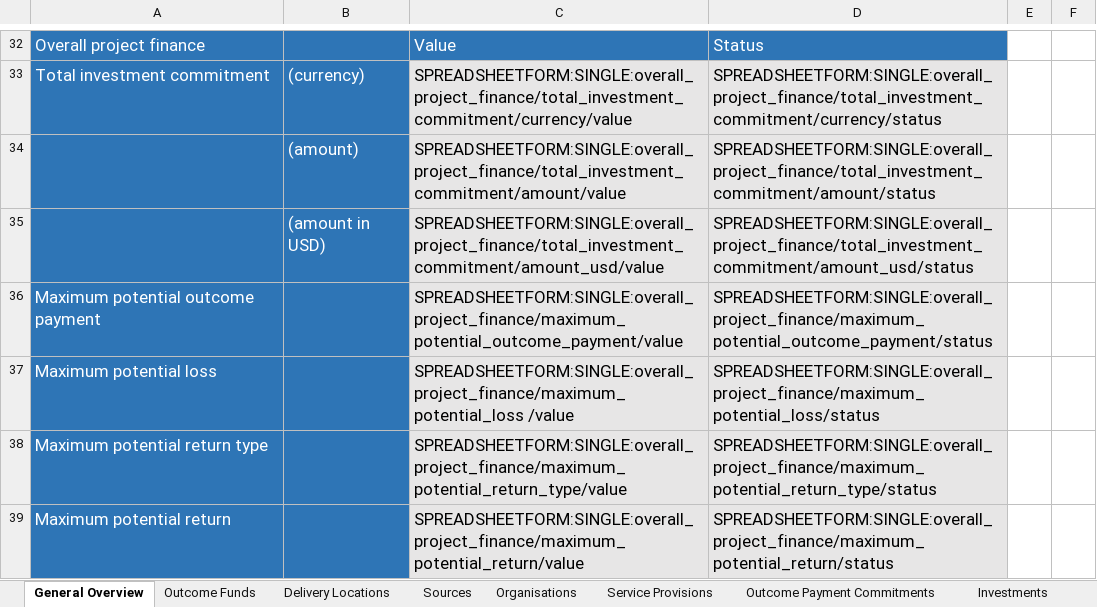
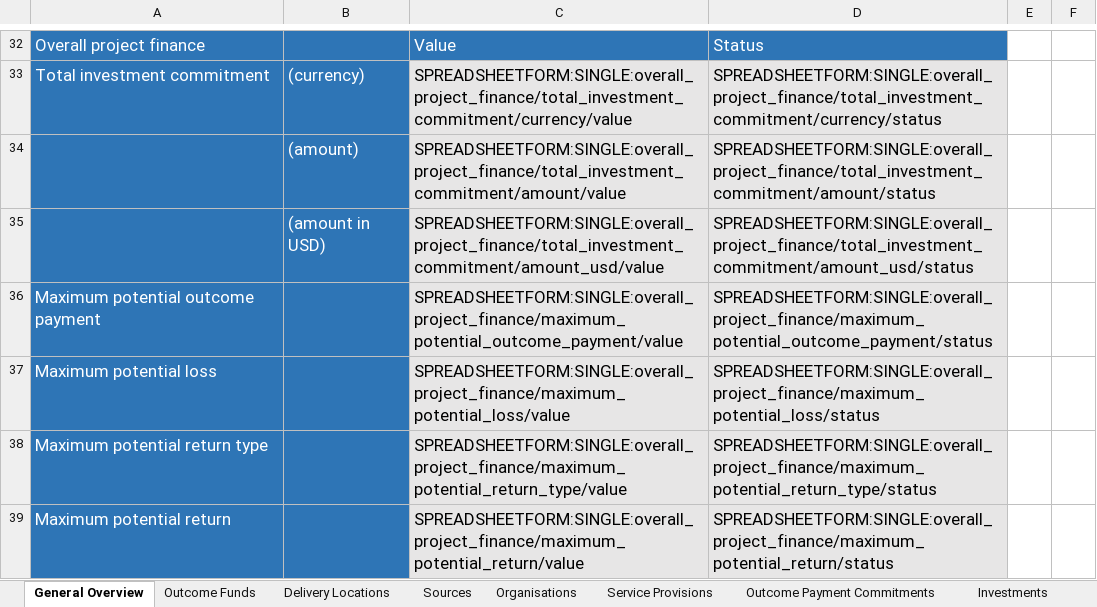
Before and after one commit to INDIGO-Initiative/database-app, an Excel workbook: indigo/spreadsheetform_guides/project.xlsx, sheet General Overview, drawn as a sheet; only a part is shown, gaps mark what is left out; values as stored, in another font and other column widths than the file's, no borders; the diff names each change by its address in the sheet, - before the commit and + after, or states it on an @@ line.

Commit message:
data-model: Remove a space in a JSON path, should not have been there

```diff
--- a/indigo/spreadsheetform_guides/project.xlsx (sheet General Overview)
+++ b/indigo/spreadsheetform_guides/project.xlsx (sheet General Overview)
-C37: SPREADSHEETFORM:SINGLE:overall_project_finance/maximum_potential_loss /value
+C37: SPREADSHEETFORM:SINGLE:overall_project_finance/maximum_potential_loss/value
```
Also changed, not shown: indigo/spreadsheetform_guides/project-public.xlsx.
